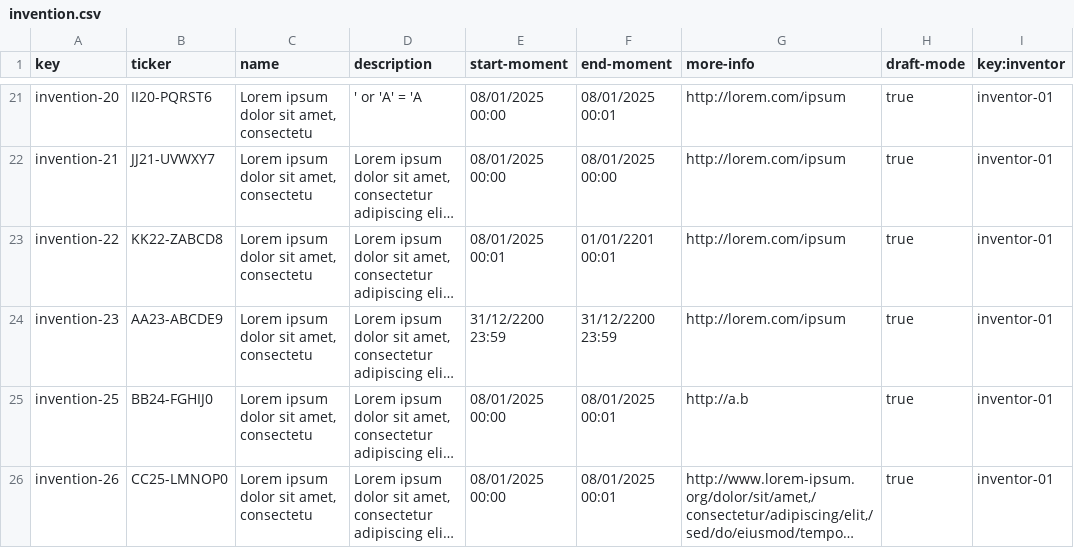
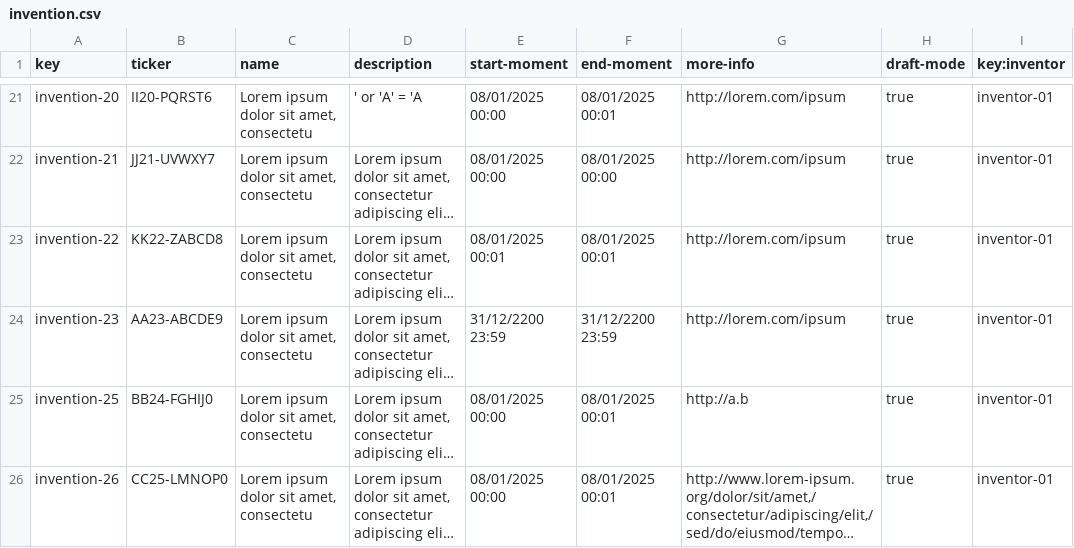
Before and after one commit to AlejandroParody/Acme-Starters-G042, a CSV file: src/main/resources/WEB-INF/data/sample/batch-01/invention.csv, drawn as a sheet; only a part is shown, gaps mark what is left out; long unchanged cells end in …; the diff names each change by its address in the sheet, - before the commit and + after, or states it on an @@ line.

Commit message:
fix: fixed sample data for S1

```diff
--- a/src/main/resources/WEB-INF/data/sample/batch-01/invention.csv
+++ b/src/main/resources/WEB-INF/data/sample/batch-01/invention.csv
-F23 (end-moment): 01/01/2201 00:01
+F23 (end-moment): 08/01/2025 00:01
```
